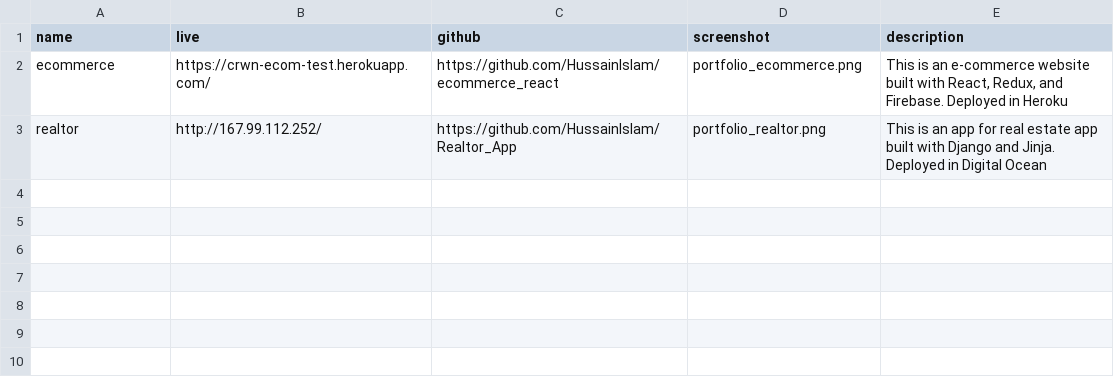
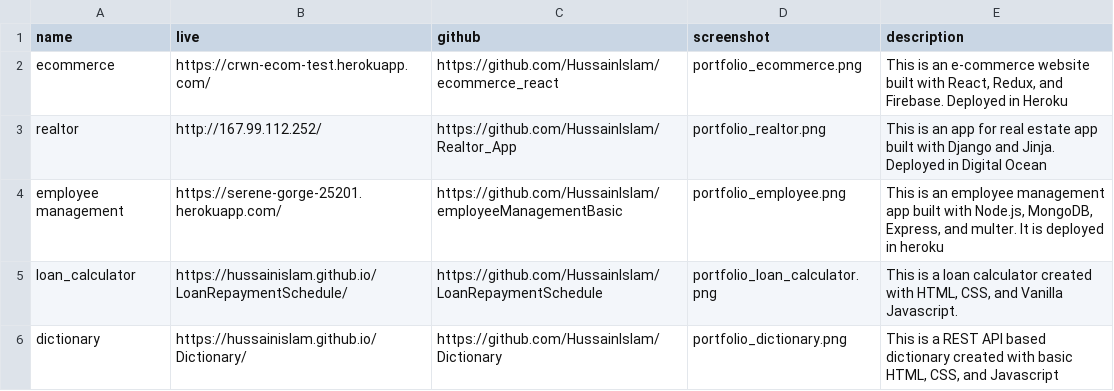
Before and after one commit to HussainIslam/profile_gatsby, a CSV file: src/data/portfolio.csv, drawn as a sheet; the diff names each change by its address in the sheet, - before the commit and + after, or states it on an @@ line.

Commit message:
added new projects for portfolio

```diff
--- a/src/data/portfolio.csv
+++ b/src/data/portfolio.csv
+row 4: employee management | https://serene-gorge-25201.herokuapp.com/ | https://github.com/HussainIslam/employeeManagementBasic | portfolio_employee.png | This is an employee management app built with Node.js, MongoDB, Express, and multer. It is deployed in heroku
+row 5: loan_calculator | https://hussainislam.github.io/LoanRepaymentSchedule/ | https://github.com/HussainIslam/LoanRepaymentSchedule | portfolio_loan_calculator.png | This is a loan calculator created with HTML, CSS, and Vanilla Javascript.
+row 6: dictionary | https://hussainislam.github.io/Dictionary/ | https://github.com/HussainIslam/Dictionary | portfolio_dictionary.png | This is a REST API based dictionary created with basic HTML, CSS, and Javascript
```
Also changed, not shown: 3 other files.
